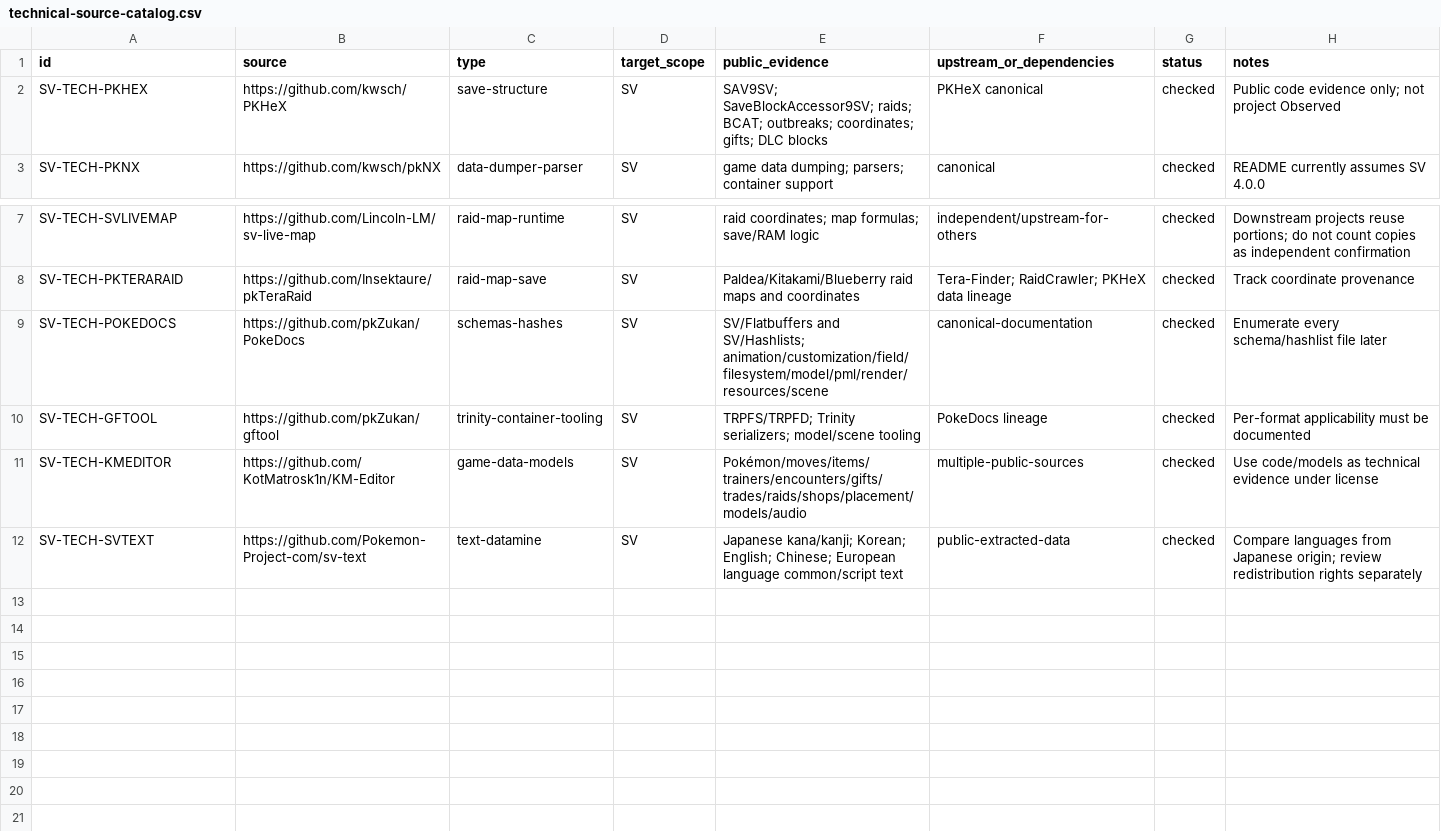
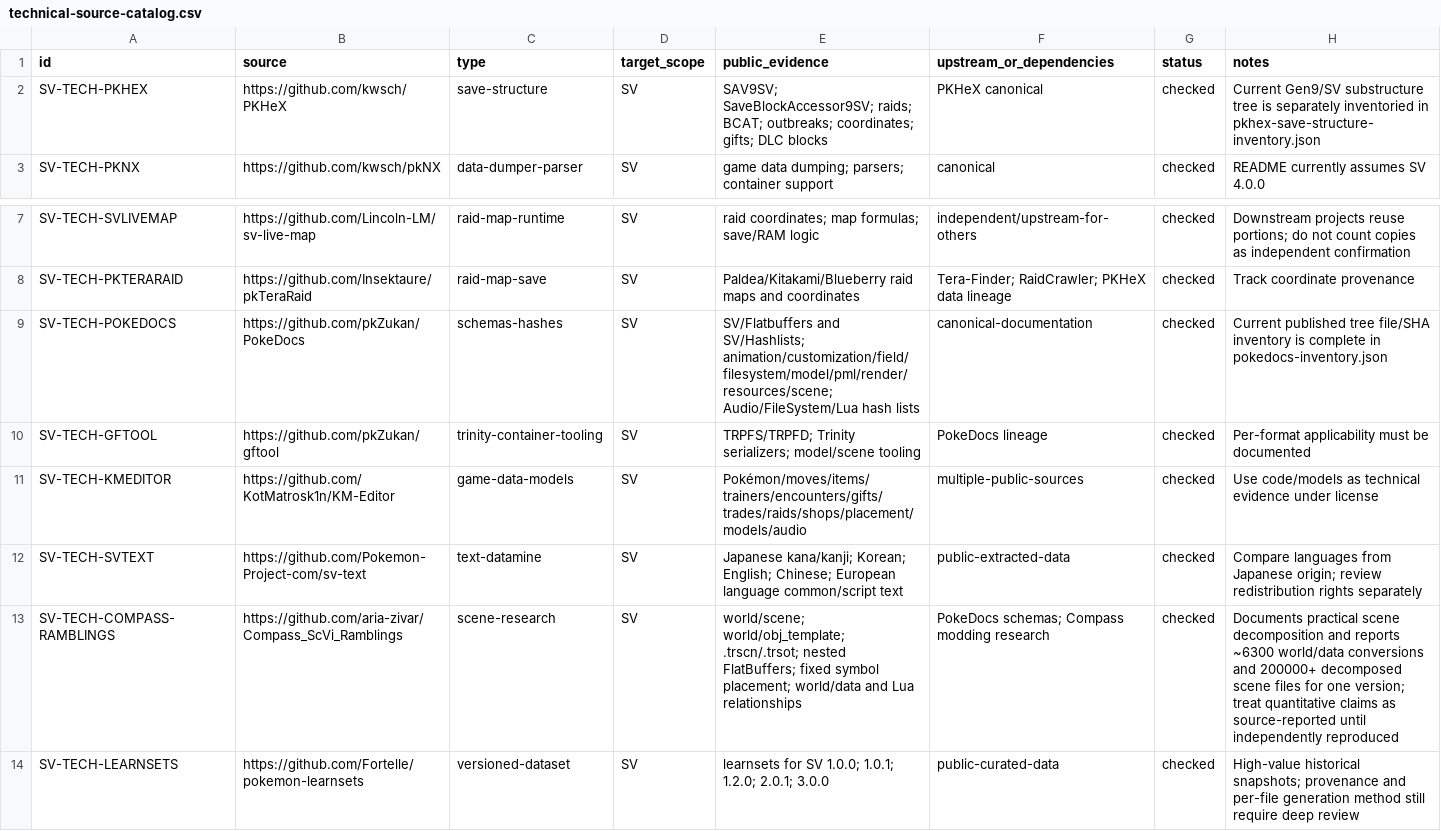
Before and after one commit to SakuraiTsubaki/PocketMonsters-Scarlet-Decompilation, a CSV file: manifests/technical-source-catalog.csv, drawn as a sheet; only a part is shown, gaps mark what is left out.

Commit message:
Expand SV technical source catalog with scene and versioned learnset research

```diff
--- a/manifests/technical-source-catalog.csv
+++ b/manifests/technical-source-catalog.csv
@@ -1,3 +1,3 @@
 id,source,type,target_scope,public_evidence,upstream_or_dependencies,status,notes
-SV-TECH-PKHEX,https://github.com/kwsch/PKHeX,save-structure,SV,"SAV9SV; SaveBlockAccessor9SV; raids; BCAT; outbreaks; coordinates; gifts; DLC blocks",PKHeX canonical,checked,"Public code evidence only; not project Observed"
+SV-TECH-PKHEX,https://github.com/kwsch/PKHeX,save-structure,SV,"SAV9SV; SaveBlockAccessor9SV; raids; BCAT; outbreaks; coordinates; gifts; DLC blocks",PKHeX canonical,checked,"Current Gen9/SV substructure tree is separately inventoried in pkhex-save-structure-inventory.json"
 SV-TECH-PKNX,https://github.com/kwsch/pkNX,data-dumper-parser,SV,"game data dumping; parsers; container support",canonical,checked,"README currently assumes SV 4.0.0"
@@ -8,3 +8,3 @@ SV-TECH-SVLIVEMAP,https://github.com/Lincoln-LM/sv-live-map,raid-map-runtime,SV,
 SV-TECH-PKTERARAID,https://github.com/Insektaure/pkTeraRaid,raid-map-save,SV,"Paldea/Kitakami/Blueberry raid maps and coordinates","Tera-Finder; RaidCrawler; PKHeX data lineage",checked,"Track coordinate provenance"
-SV-TECH-POKEDOCS,https://github.com/pkZukan/PokeDocs,schemas-hashes,SV,"SV/Flatbuffers and SV/Hashlists; animation/customization/field/filesystem/model/pml/render/resources/scene",canonical-documentation,checked,"Enumerate every schema/hashlist file later"
+SV-TECH-POKEDOCS,https://github.com/pkZukan/PokeDocs,schemas-hashes,SV,"SV/Flatbuffers and SV/Hashlists; animation/customization/field/filesystem/model/pml/render/resources/scene; Audio/FileSystem/Lua hash lists",canonical-documentation,checked,"Current published tree file/SHA inventory is complete in pokedocs-inventory.json"
 SV-TECH-GFTOOL,https://github.com/pkZukan/gftool,trinity-container-tooling,SV,"TRPFS/TRPFD; Trinity serializers; model/scene tooling",PokeDocs lineage,checked,"Per-format applicability must be documented"
@@ -12 +12,3 @@ SV-TECH-KMEDITOR,https://github.com/KotMatrosk1n/KM-Editor,game-data-models,SV,"
 SV-TECH-SVTEXT,https://github.com/Pokemon-Project-com/sv-text,text-datamine,SV,"Japanese kana/kanji; Korean; English; Chinese; European language common/script text",public-extracted-data,checked,"Compare languages from Japanese origin; review redistribution rights separately"
+SV-TECH-COMPASS-RAMBLINGS,https://github.com/aria-zivar/Compass_ScVi_Ramblings,scene-research,SV,"world/scene; world/obj_template; .trscn/.trsot; nested FlatBuffers; fixed symbol placement; world/data and Lua relationships","PokeDocs schemas; Compass modding research",checked,"Documents practical scene decomposition and reports ~6300 world/data conversions and 200000+ decomposed scene files for one version; treat quantitative claims as source-reported until independently reproduced"
+SV-TECH-LEARNSETS,https://github.com/Fortelle/pokemon-learnsets,versioned-dataset,SV,"learnsets for SV 1.0.0; 1.0.1; 1.2.0; 2.0.1; 3.0.0",public-curated-data,checked,"High-value historical snapshots; provenance and per-file generation method still require deep review"
```
